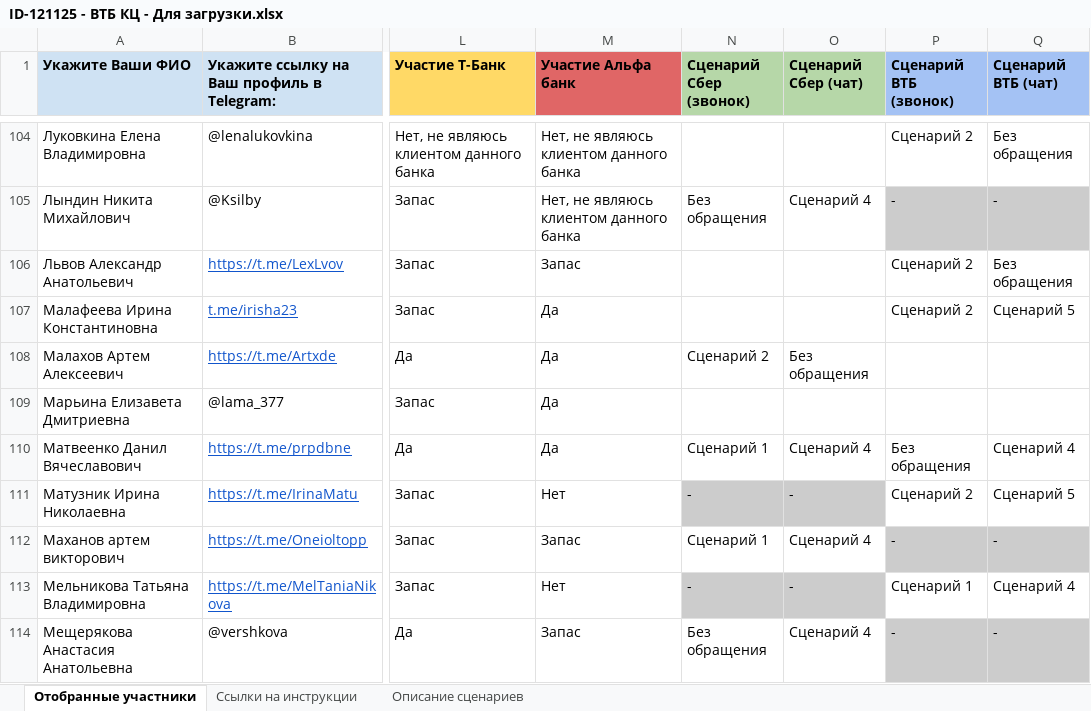
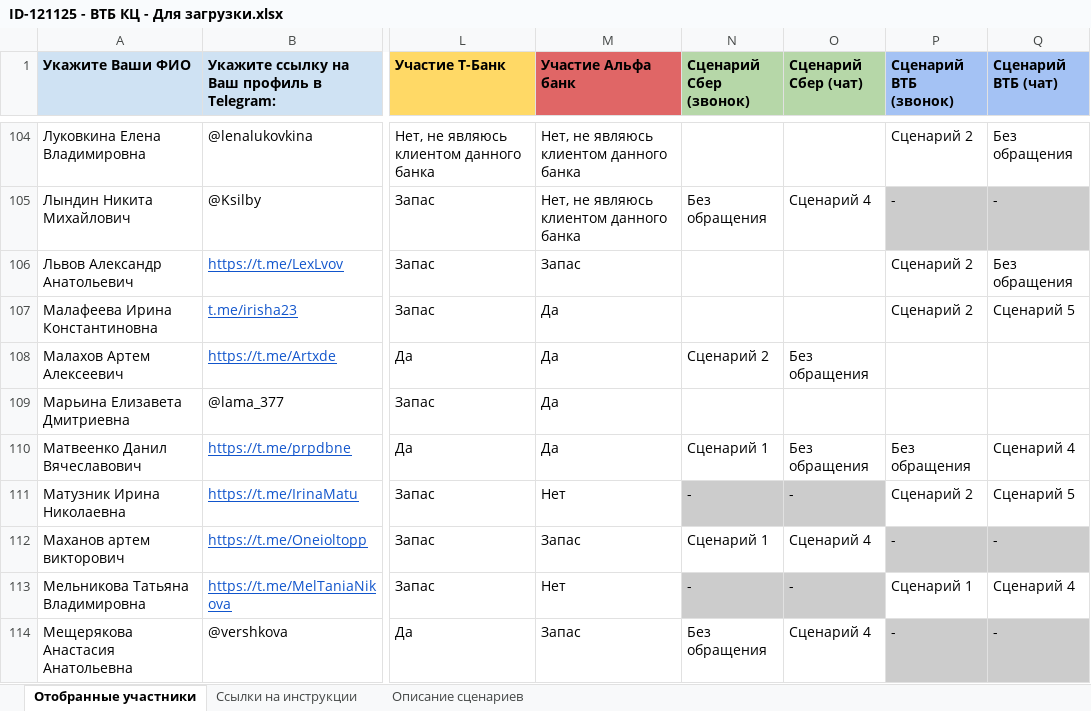
Before and after one commit to crowdtesting-ru/121125-, an Excel workbook: ID-121125 - ВТБ КЦ - Для загрузки.xlsx, sheet Отобранные участники, drawn as a sheet; only a part is shown, gaps mark what is left out; values as stored, in another font and other column widths than the file's, no borders; charts and pictures and conditional formats not drawn; the diff covers the shown part only; the diff names each change by its address in the sheet, - before the commit and + after, or states it on an @@ line.

Commit message:
Add files via upload

```diff
--- a/ID-121125 - ВТБ КЦ - Для загрузки.xlsx (sheet Отобранные участники)
+++ b/ID-121125 - ВТБ КЦ - Для загрузки.xlsx (sheet Отобранные участники)
-O110 (Сценарий Сбер (чат)): Сценарий 4
+O110 (Сценарий Сбер (чат)): Без обращения
```
Also changed, not shown: 1 added row, 15 edited cells and cell formats elsewhere in this sheet, hidden cells.
